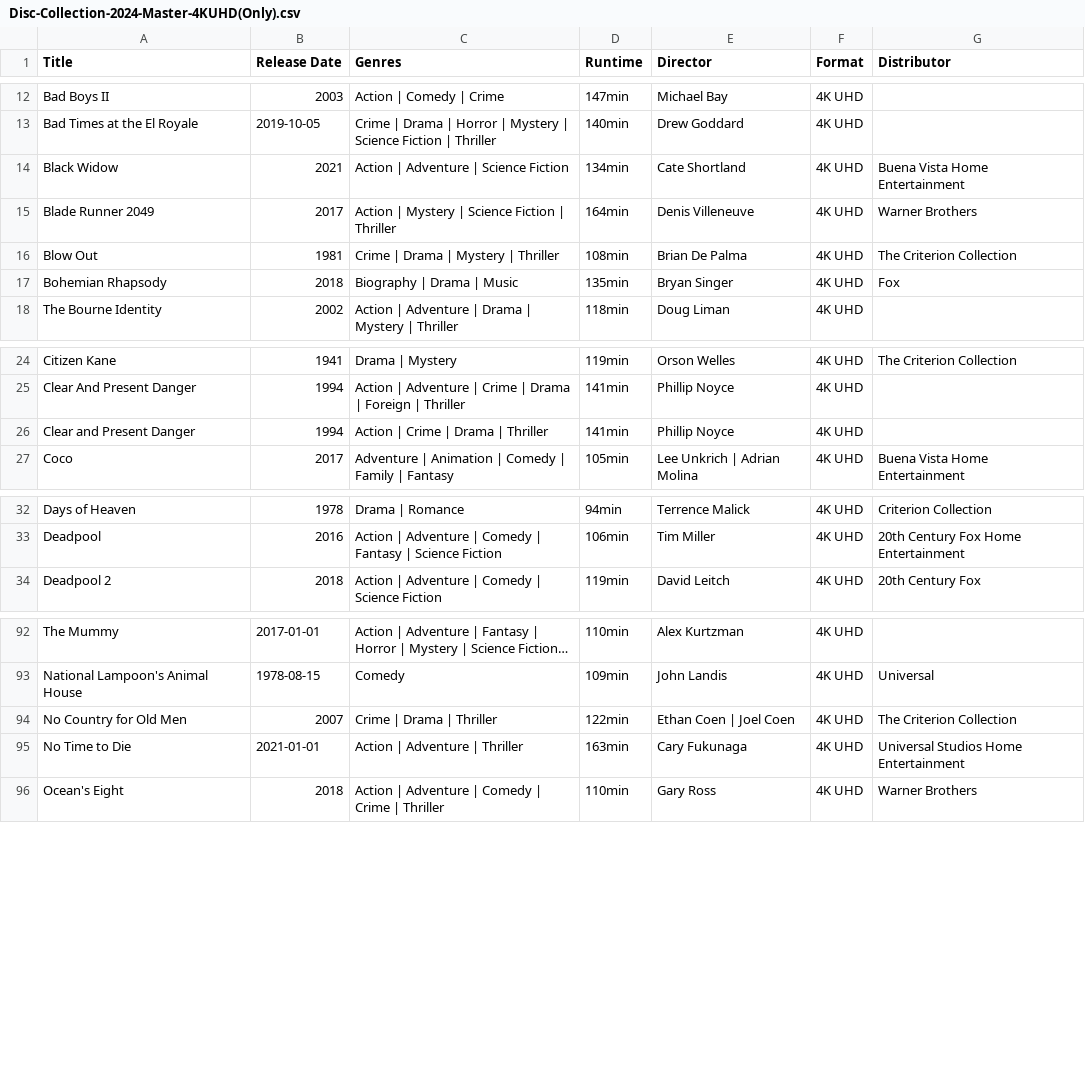
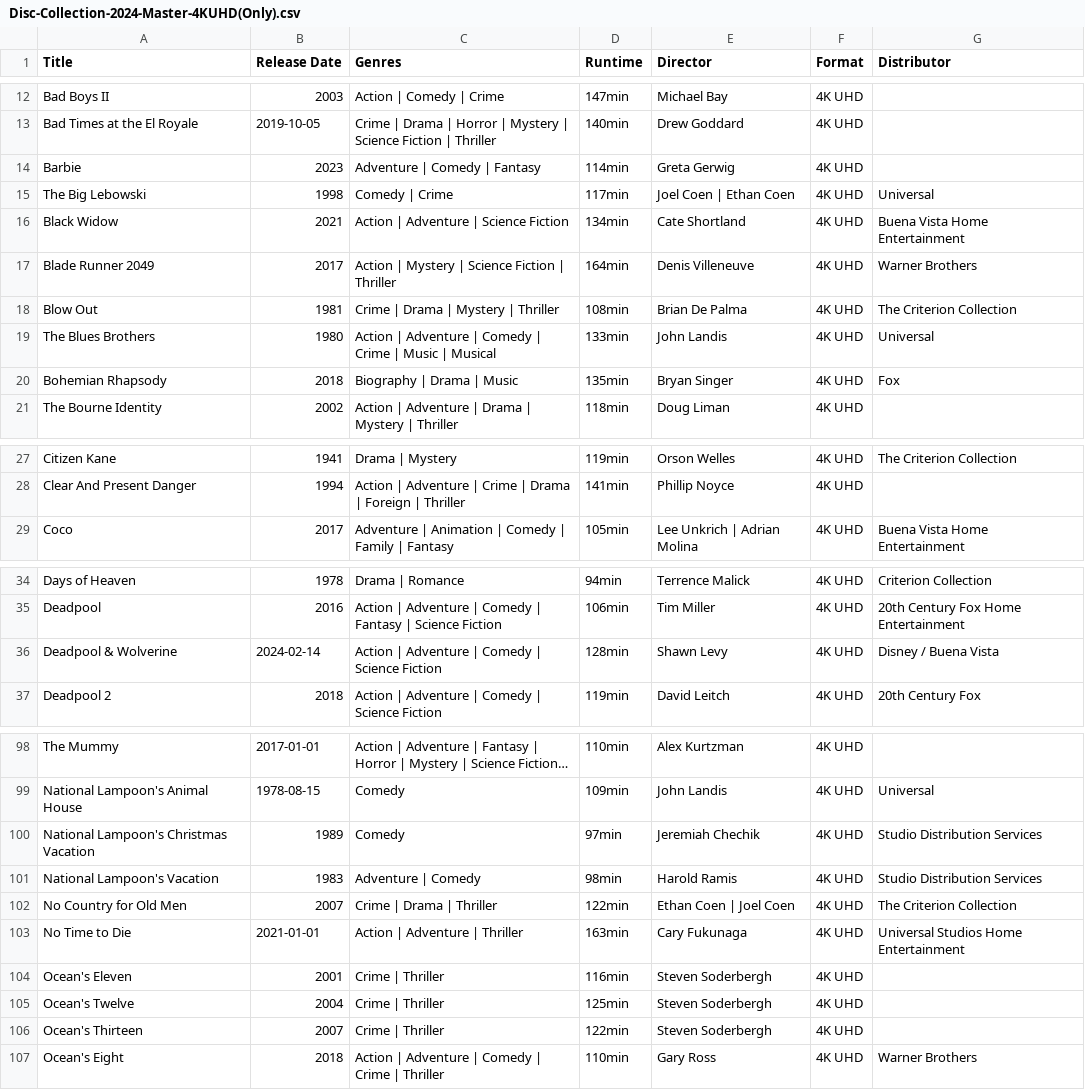
Before and after one commit to srv1054/blu-ray-HD-UHD-discs, a CSV file: Disc-Collection-2024-Master-4KUHD(Only).csv, drawn as a sheet; only a part is shown, gaps mark what is left out; long unchanged cells end in …; removed rows and columns are numbered as before the commit, all else as after; the diff covers the shown part only; the diff names each change by its address in the sheet, - before the commit and + after, or states it on an @@ line.

Commit message:
Update Disc-Collection-2024-Master-4KUHD(Only).csv

```diff
--- a/Disc-Collection-2024-Master-4KUHD(Only).csv
+++ b/Disc-Collection-2024-Master-4KUHD(Only).csv
+row 14: Barbie | 2023 | Adventure | Comedy | Fantasy | 114min | Greta Gerwig | 4K UHD
+row 15: The Big Lebowski | 1998 | Comedy | Crime | 117min | Joel Coen | Ethan Coen | 4K UHD | Universal
+row 19: The Blues Brothers | 1980 | Action | Adventure | Comedy | Crime | Music | Musical | 133min | John Landis | 4K UHD | Universal
-row 26: Clear and Present Danger | 1994 | Action | Crime | Drama | Thriller | 141min | Phillip Noyce | 4K UHD
+row 36: Deadpool & Wolverine | 2024-02-14 | Action | Adventure | Comedy | Science Fiction | 128min | Shawn Levy | 4K UHD | Disney / Buena Vista
+row 100: National Lampoon's Christmas Vacation | 1989 | Comedy | 97min | Jeremiah Chechik | 4K UHD | Studio Distribution Services
+row 101: National Lampoon's Vacation | 1983 | Adventure | Comedy | 98min | Harold Ramis | 4K UHD | Studio Distribution Services
+row 104: Ocean's Eleven | 2001 | Crime | Thriller | 116min | Steven Soderbergh | 4K UHD
+row 105: Ocean's Twelve | 2004 | Crime | Thriller | 125min | Steven Soderbergh | 4K UHD
+row 106: Ocean's Thirteen | 2007 | Crime | Thriller | 122min | Steven Soderbergh | 4K UHD
```
Also changed, not shown: 4 added rows, 4 removed rows and 1 edited cell elsewhere in this file.
